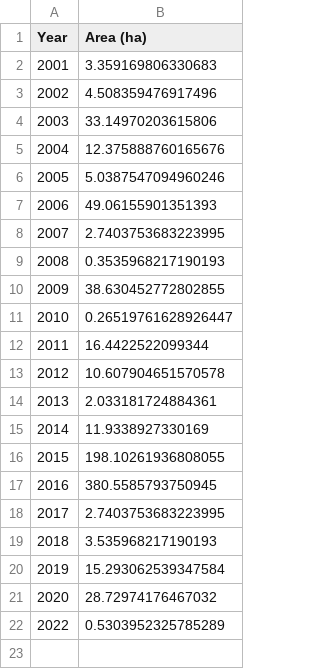
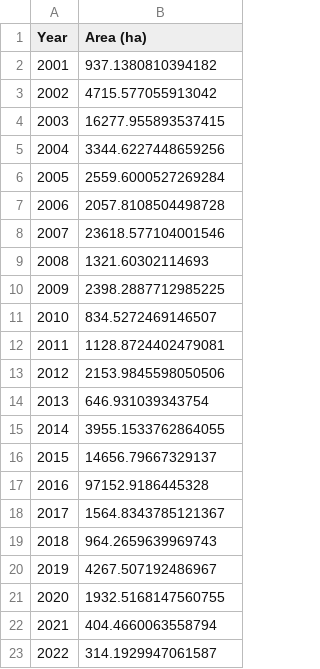
Before and after one commit to pfaffrob/03_vs_code, a CSV file: code/results/tables/deforestation_protected_areas_yearly.csv, drawn as a sheet; the diff names each change by its address in the sheet, - before the commit and + after, or states it on an @@ line.

```diff
--- a/code/results/tables/deforestation_protected_areas_yearly.csv
+++ b/code/results/tables/deforestation_protected_areas_yearly.csv
-B2 (Area (ha)): 3.359169806330683
+B2 (Area (ha)): 937.1380810394182
-B3 (Area (ha)): 4.508359476917496
+B3 (Area (ha)): 4715.577055913042
-B4 (Area (ha)): 33.14970203615806
+B4 (Area (ha)): 16277.955893537415
-B5 (Area (ha)): 12.375888760165676
+B5 (Area (ha)): 3344.6227448659256
-B6 (Area (ha)): 5.0387547094960246
+B6 (Area (ha)): 2559.6000527269284
-B7 (Area (ha)): 49.06155901351393
+B7 (Area (ha)): 2057.8108504498728
-B8 (Area (ha)): 2.7403753683223995
+B8 (Area (ha)): 23618.577104001546
-B9 (Area (ha)): 0.3535968217190193
+B9 (Area (ha)): 1321.60302114693
-B10 (Area (ha)): 38.630452772802855
+B10 (Area (ha)): 2398.2887712985225
-B11 (Area (ha)): 0.26519761628926447
+B11 (Area (ha)): 834.5272469146507
-B12 (Area (ha)): 16.4422522099344
+B12 (Area (ha)): 1128.8724402479081
-B13 (Area (ha)): 10.607904651570578
+B13 (Area (ha)): 2153.9845598050506
-B14 (Area (ha)): 2.033181724884361
+B14 (Area (ha)): 646.931039343754
-B15 (Area (ha)): 11.9338927330169
+B15 (Area (ha)): 3955.1533762864055
-B16 (Area (ha)): 198.10261936808055
+B16 (Area (ha)): 14656.79667329137
-B17 (Area (ha)): 380.5585793750945
+B17 (Area (ha)): 97152.9186445328
-B18 (Area (ha)): 2.7403753683223995
+B18 (Area (ha)): 1564.8343785121367
-B19 (Area (ha)): 3.535968217190193
+B19 (Area (ha)): 964.2659639969743
-B20 (Area (ha)): 15.293062539347584
+B20 (Area (ha)): 4267.507192486967
-B21 (Area (ha)): 28.72974176467032
+B21 (Area (ha)): 1932.5168147560755
@@ column A (Year) renumbered in row 22 @@
-B22 (Area (ha)): 0.5303952325785289
+B22 (Area (ha)): 404.4660063558794
+row 23: 2022 | 314.1929947061587
```
Also changed, not shown: code/results/tables/forest_fires_loss_total_yearly.csv, code/results/tables/forest_fires_new_build_up_area_yearly.csv, 25 other files.
